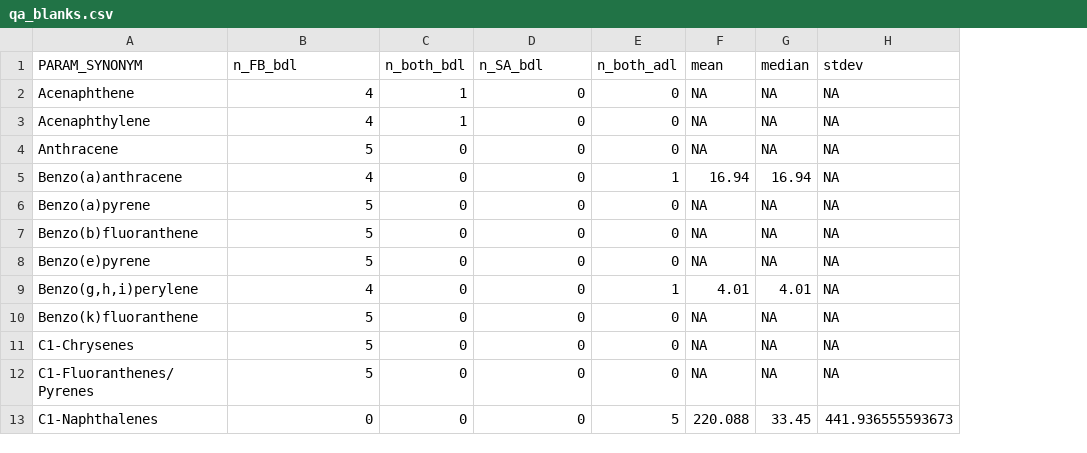
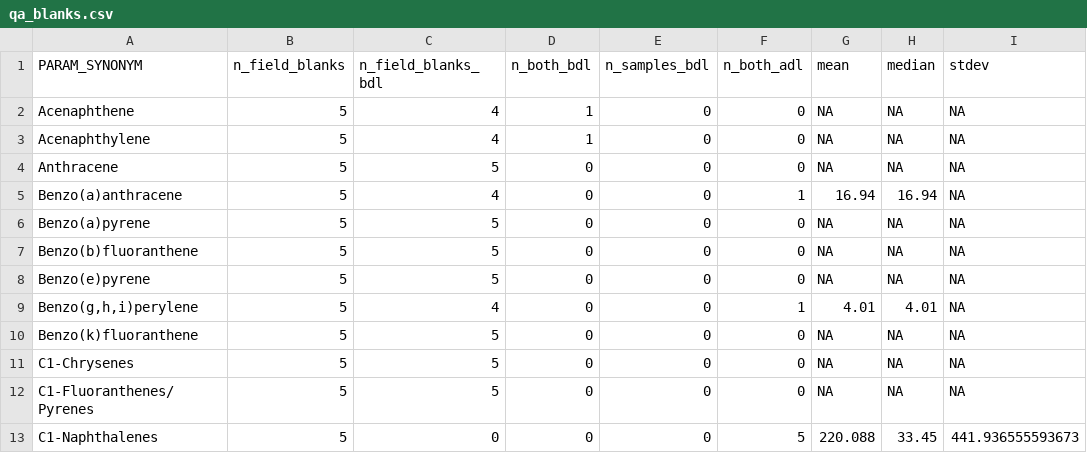
Before and after one commit to limnoliver/pah_glri, a CSV file: 10_qa_summary/doc/qa_blanks.csv, drawn as a sheet; only a part is shown; addresses are those after the commit; the diff names each change by its address in the sheet, - before the commit and + after, or states it on an @@ line.

Commit message:
made QA summary changes austin requested - mostly adding N values to table outputs.

```diff
--- a/10_qa_summary/doc/qa_blanks.csv
+++ b/10_qa_summary/doc/qa_blanks.csv
+column B (n_field_blanks), rows 2-13: all 5
-C1: n_FB_bdl
+C1: n_field_blanks_bdl
-E1: n_SA_bdl
+E1: n_samples_bdl
```
Also changed, not shown: 10_qa_summary/doc/qa_duplicates.csv, 1 other file.
